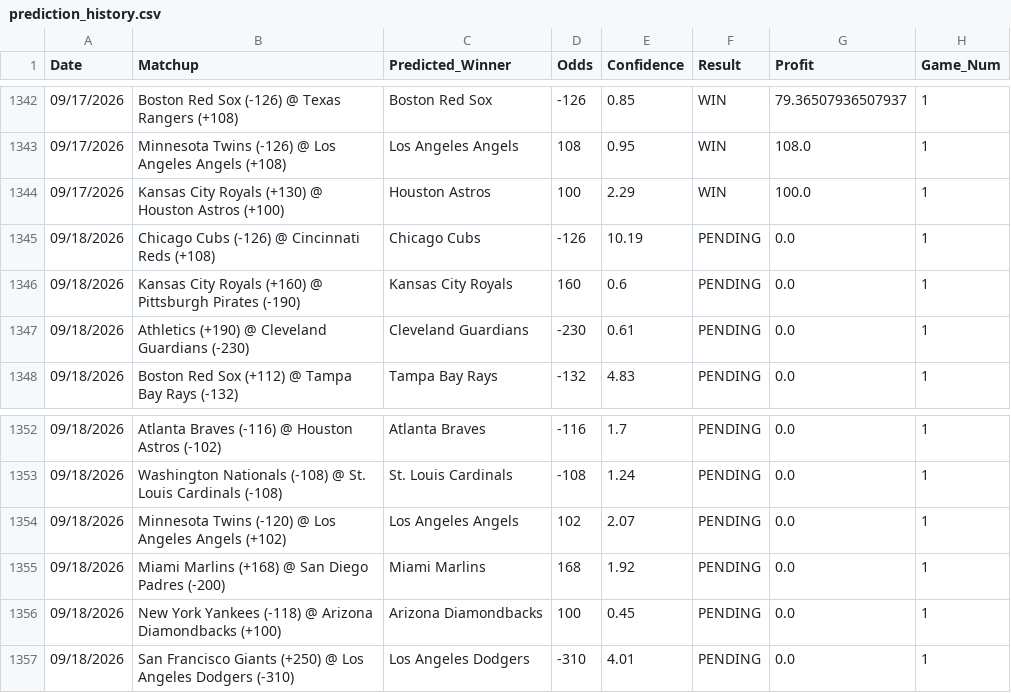
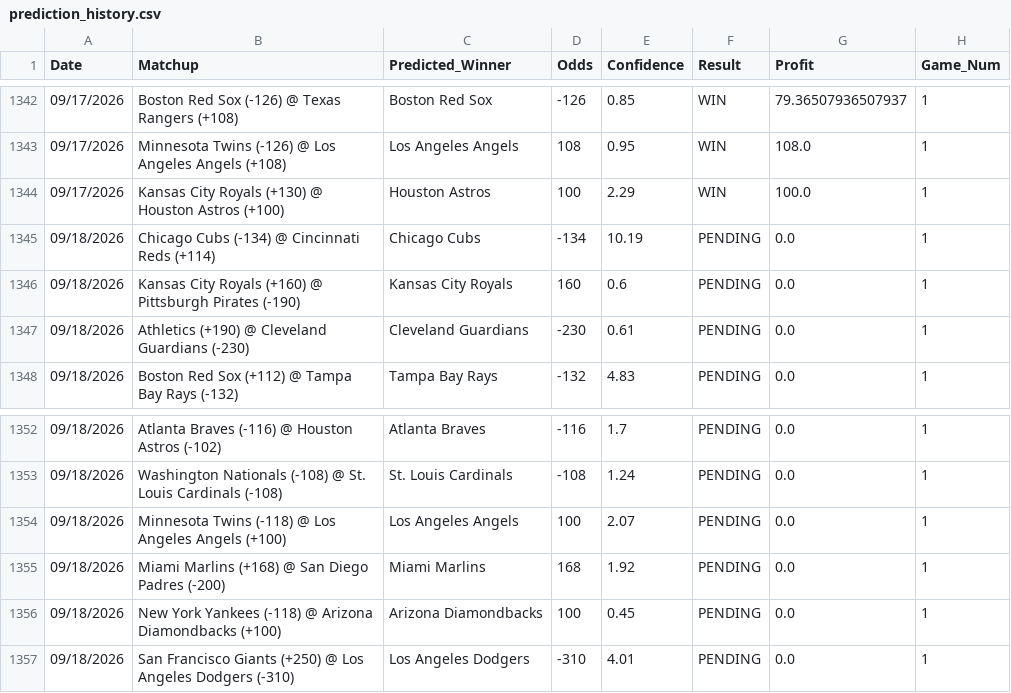
Before and after one commit to HHRUS90/mlb-edge-analyzer, a CSV file: prediction_history.csv, drawn as a sheet; only a part is shown, gaps mark what is left out.

```diff
--- a/prediction_history.csv
+++ b/prediction_history.csv
@@ -1344,3 +1344,3 @@ Date,Matchup,Predicted_Winner,Odds,Confidence,Result,Profit,Game_Num
 09/17/2026,Kansas City Royals (+130) @ Houston Astros (+100),Houston Astros,100,2.29,WIN,100.0,1
-09/18/2026,Chicago Cubs (-126) @ Cincinnati Reds (+108),Chicago Cubs,-126,10.19,PENDING,0.0,1
+09/18/2026,Chicago Cubs (-134) @ Cincinnati Reds (+114),Chicago Cubs,-134,10.19,PENDING,0.0,1
 09/18/2026,Kansas City Royals (+160) @ Pittsburgh Pirates (-190),Kansas City Royals,160,0.6,PENDING,0.0,1
@@ -1353,3 +1353,3 @@ Date,Matchup,Predicted_Winner,Odds,Confidence,Result,Profit,Game_Num
 09/18/2026,Washington Nationals (-108) @ St. Louis Cardinals (-108),St. Louis Cardinals,-108,1.24,PENDING,0.0,1
-09/18/2026,Minnesota Twins (-120) @ Los Angeles Angels (+102),Los Angeles Angels,102,2.07,PENDING,0.0,1
+09/18/2026,Minnesota Twins (-118) @ Los Angeles Angels (+100),Los Angeles Angels,100,2.07,PENDING,0.0,1
 09/18/2026,Miami Marlins (+168) @ San Diego Padres (-200),Miami Marlins,168,1.92,PENDING,0.0,1
```
Also changed, not shown: 2 other files.
